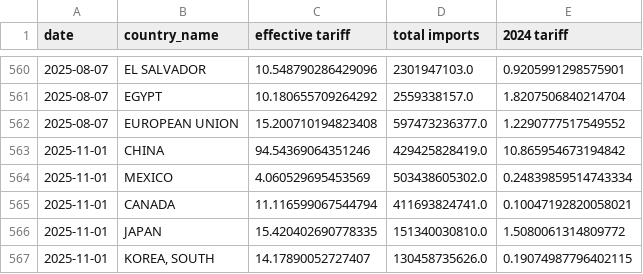
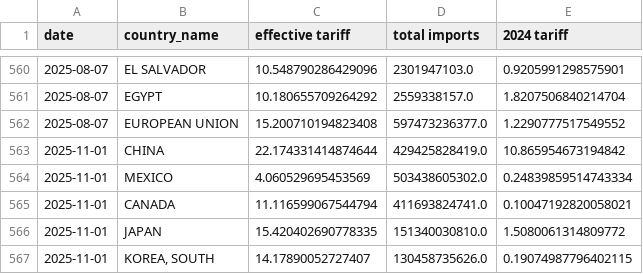
Before and after one commit to tradewartracker/trade-war-redux-2025, a CSV file: country-by-time.csv, drawn as a sheet; only a part is shown, gaps mark what is left out.

```diff
--- a/country-by-time.csv
+++ b/country-by-time.csv
@@ -562,3 +562,3 @@ date,country_name,effective tariff,total imports,2024 tariff
 2025-08-07,EUROPEAN UNION,15.200710194823408,597473236377.0,1.2290777517549552
-2025-11-01,CHINA,94.54369064351246,429425828419.0,10.865954673194842
+2025-11-01,CHINA,22.174331414874644,429425828419.0,10.865954673194842
 2025-11-01,MEXICO,4.060529695453569,503438605302.0,0.24839859514743334
```
Also changed, not shown: daily-tariff-latest-data.csv, 3 other files.
